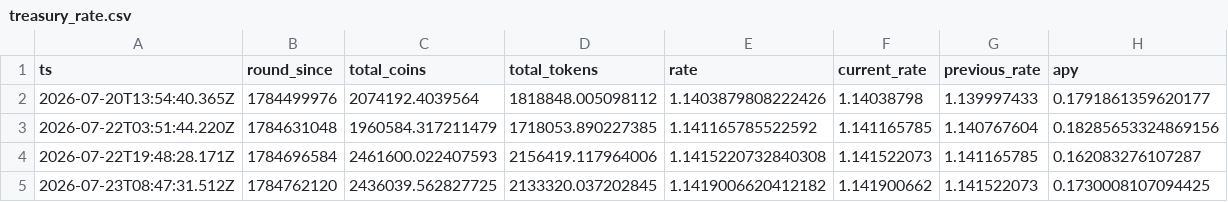
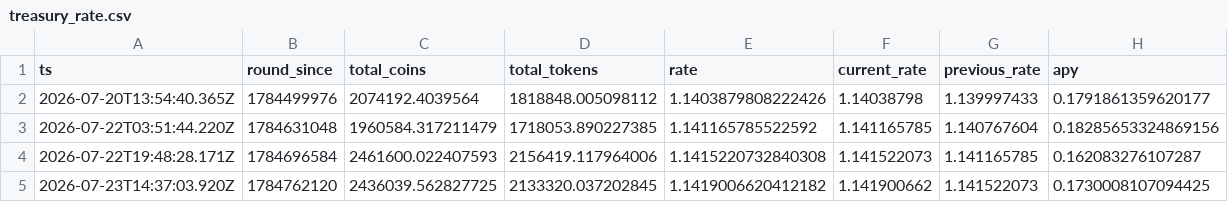
Before and after one commit to HipoFinance/dune, a CSV file: data/treasury_rate.csv, drawn as a sheet.

Commit message:
chore: update treasury rate dataset

```diff
--- a/data/treasury_rate.csv
+++ b/data/treasury_rate.csv
@@ -4,2 +4,2 @@ ts,round_since,total_coins,total_tokens,rate,current_rate,previous_rate,apy
 2026-07-22T19:48:28.171Z,1784696584,2461600.022407593,2156419.117964006,1.1415220732840308,1.141522073,1.141165785,0.162083276107287
-2026-07-23T08:47:31.512Z,1784762120,2436039.562827725,2133320.037202845,1.1419006620412182,1.141900662,1.141522073,0.1730008107094425
+2026-07-23T14:37:03.920Z,1784762120,2436039.562827725,2133320.037202845,1.1419006620412182,1.141900662,1.141522073,0.1730008107094425
```
